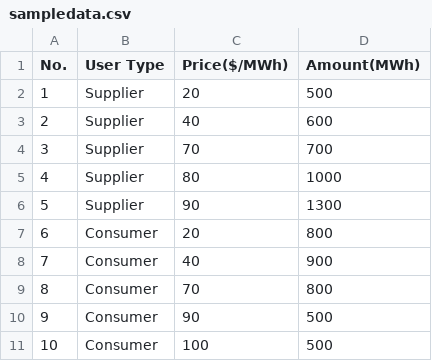
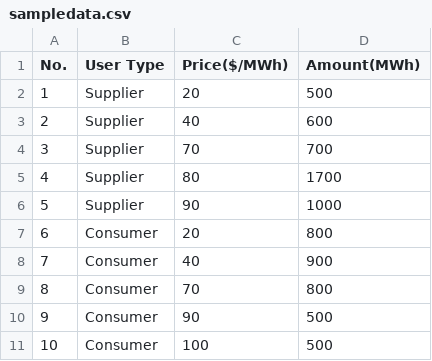
Before and after one commit to CaixiangFan/bpet-contracts, a CSV file: data/sampledata.csv, drawn as a sheet.

```diff
--- a/data/sampledata.csv
+++ b/data/sampledata.csv
@@ -4,4 +4,4 @@
 3,Supplier,70,700
-4,Supplier,80,1000
-5,Supplier,90,1300
+4,Supplier,80,1700
+5,Supplier,90,1000
 6,Consumer,20,800
```
Also changed, not shown: 3 other files.
